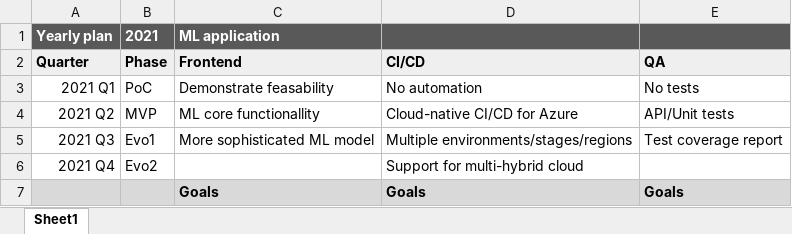
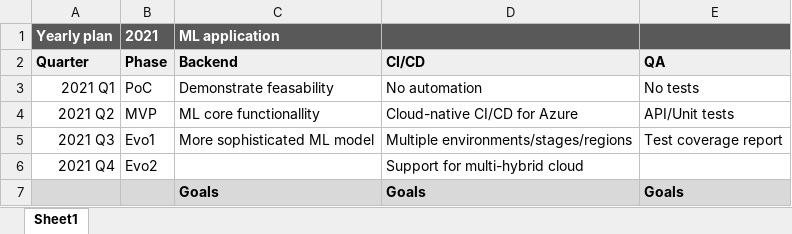
Before and after one commit to imhofmi/flask-sklearn, an Excel workbook: projectplan/project-plan_2021.xlsx, sheet Sheet1, drawn as a sheet; values as stored, in another font and other column widths than the file's, no borders; the diff names each change by its address in the sheet, - before the commit and + after, or states it on an @@ line.

Commit message:
Fixed typos.

```diff
--- a/projectplan/project-plan_2021.xlsx (sheet Sheet1)
+++ b/projectplan/project-plan_2021.xlsx (sheet Sheet1)
-C2: Frontend
+C2: Backend
```
Also changed, not shown: 1 other file.
